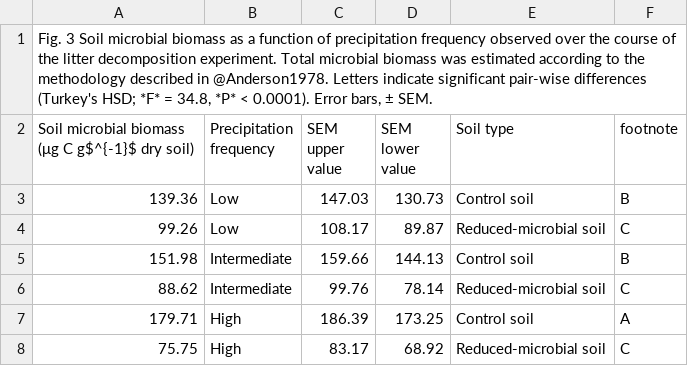
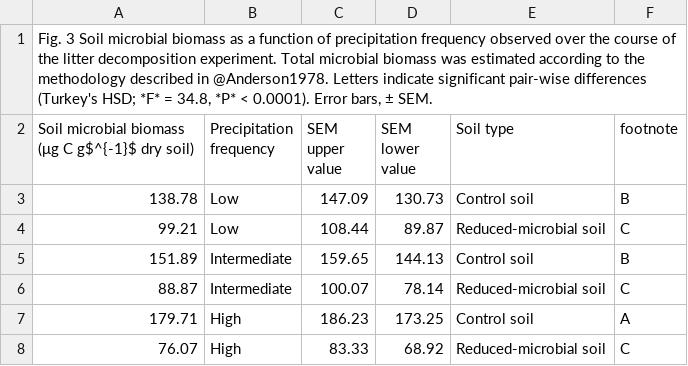
Before and after one commit to JennavieveK/SoilDRaH_jk, a CSV file: 01_DataRescue/Smith2010/Smith2010_Figure3.csv, drawn as a sheet.

```diff
--- a/01_DataRescue/Smith2010/Smith2010_Figure3.csv
+++ b/01_DataRescue/Smith2010/Smith2010_Figure3.csv
@@ -2,7 +2,7 @@
 Soil microbial biomass (μg C g$^{-1}$ dry soil),Precipitation frequency,SEM upper value,SEM lower value,Soil type,footnote
-139.36,Low,147.03,130.73,Control soil,B
-99.26,Low,108.17,89.87,Reduced-microbial soil,C
-151.98,Intermediate,159.66,144.13,Control soil,B
-88.62,Intermediate,99.76,78.14,Reduced-microbial soil,C
-179.71,High,186.39,173.25,Control soil,A
-75.75,High,83.17,68.92,Reduced-microbial soil,C
+138.78,Low,147.09,130.73,Control soil,B
+99.21,Low,108.44,89.87,Reduced-microbial soil,C
+151.89,Intermediate,159.65,144.13,Control soil,B
+88.87,Intermediate,100.07,78.14,Reduced-microbial soil,C
+179.71,High,186.23,173.25,Control soil,A
+76.07,High,83.33,68.92,Reduced-microbial soil,C
```
Also changed, not shown: 01_DataRescue/Smith2010/temp/Smith2010_Figure3_SRS.csv, 1 other file.
